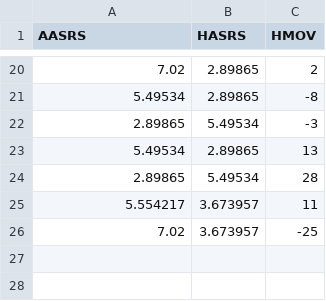
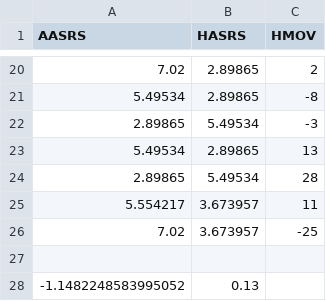
Before and after one commit to StrikeA/Project-Week, a CSV file: Basket Ball Data.csv, drawn as a sheet; only a part is shown, gaps mark what is left out; the diff names each change by its address in the sheet, - before the commit and + after, or states it on an @@ line.

```diff
--- a/Basket Ball Data.csv
+++ b/Basket Ball Data.csv
+row 27: (empty)
+row 28: -1.1482248583995052 | 0.13
```
Also changed, not shown: 3 other files.
